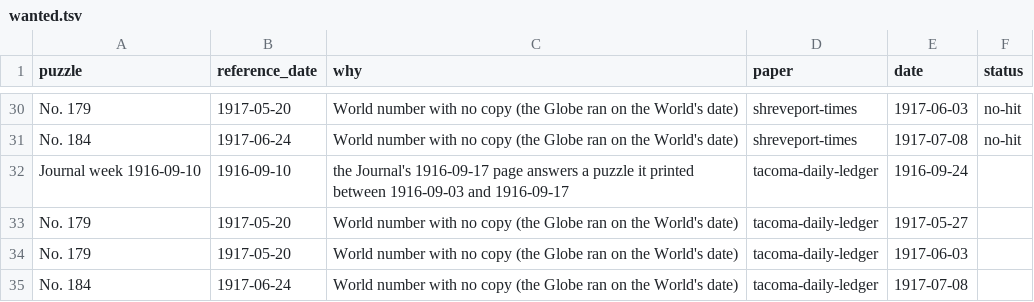
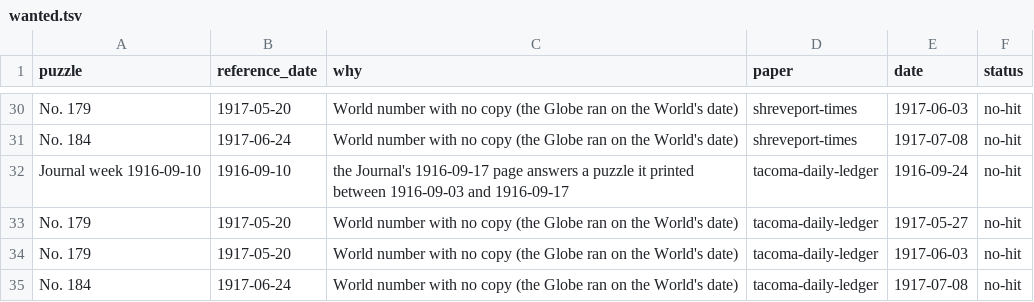
Before and after one commit to EveryPuzzleProject/newyorkworld, a TSV file: wanted.tsv, drawn as a sheet; only a part is shown, gaps mark what is left out.

```diff
--- a/wanted.tsv
+++ b/wanted.tsv
@@ -31,5 +31,5 @@ No. 179	1917-05-20	World number with no copy (the Globe ran on the World's date)
 No. 184	1917-06-24	World number with no copy (the Globe ran on the World's date)	shreveport-times	1917-07-08	no-hit
-Journal week 1916-09-10	1916-09-10	the Journal's 1916-09-17 page answers a puzzle it printed between 1916-09-03 and 1916-09-17	tacoma-daily-ledger	1916-09-24	
-No. 179	1917-05-20	World number with no copy (the Globe ran on the World's date)	tacoma-daily-ledger	1917-05-27	
-No. 179	1917-05-20	World number with no copy (the Globe ran on the World's date)	tacoma-daily-ledger	1917-06-03	
-No. 184	1917-06-24	World number with no copy (the Globe ran on the World's date)	tacoma-daily-ledger	1917-07-08	
+Journal week 1916-09-10	1916-09-10	the Journal's 1916-09-17 page answers a puzzle it printed between 1916-09-03 and 1916-09-17	tacoma-daily-ledger	1916-09-24	no-hit
+No. 179	1917-05-20	World number with no copy (the Globe ran on the World's date)	tacoma-daily-ledger	1917-05-27	no-hit
+No. 179	1917-05-20	World number with no copy (the Globe ran on the World's date)	tacoma-daily-ledger	1917-06-03	no-hit
+No. 184	1917-06-24	World number with no copy (the Globe ran on the World's date)	tacoma-daily-ledger	1917-07-08	no-hit
```
Also changed, not shown: searches.tsv.
